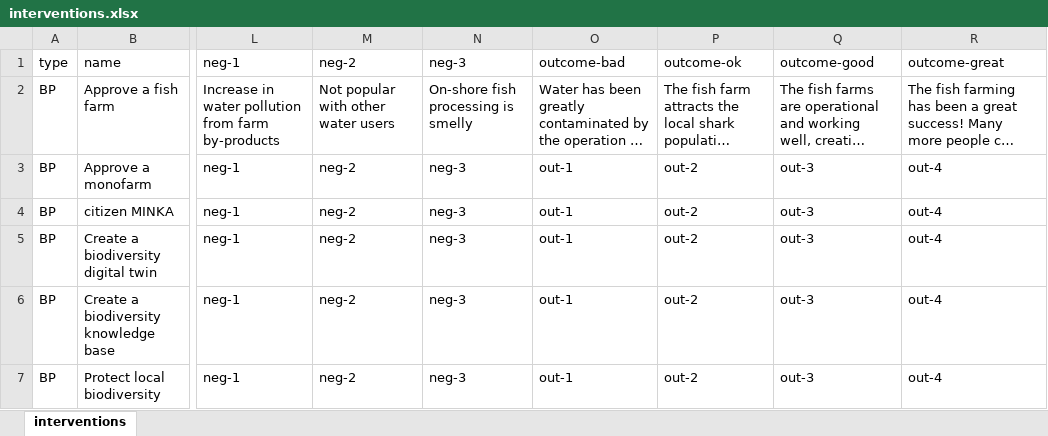
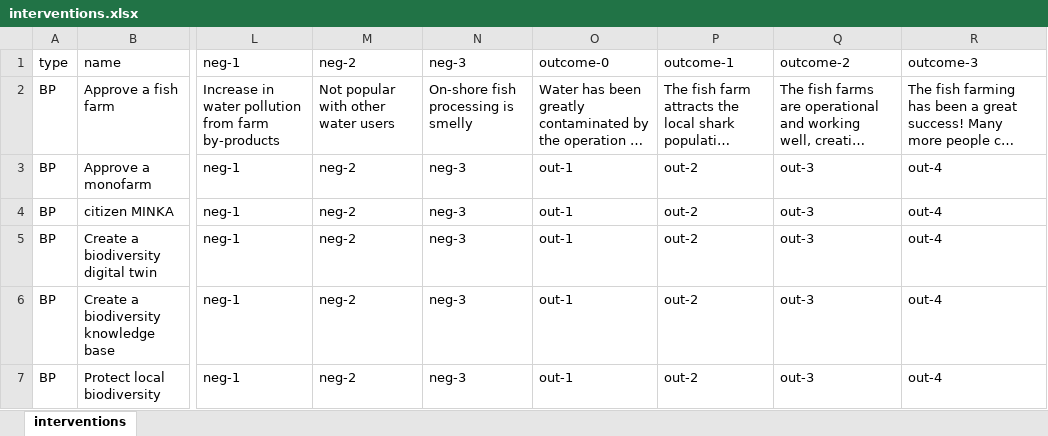
Before and after one commit to arsinoe-serious-game/arsinoe-serious-game.github.io, an Excel workbook: proto-2/build/interventions.xlsx, sheet interventions, drawn as a sheet; only a part is shown, gaps mark what is left out; long unchanged cells end in …; values as stored, in another font and other column widths than the file's, no borders; the diff names each change by its address in the sheet, - before the commit and + after, or states it on an @@ line.

```diff
--- a/proto-2/build/interventions.xlsx (sheet interventions)
+++ b/proto-2/build/interventions.xlsx (sheet interventions)
-O1: outcome-bad
+O1: outcome-0
-P1: outcome-ok
+P1: outcome-1
-Q1: outcome-good
+Q1: outcome-2
-R1: outcome-great
+R1: outcome-3
```
Also changed, not shown: 8 other files.
